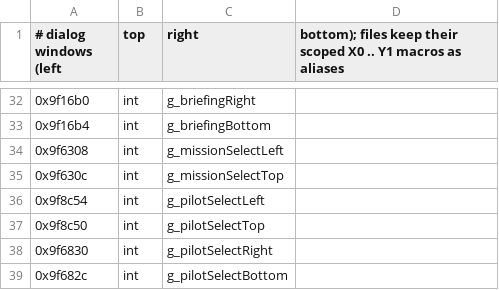
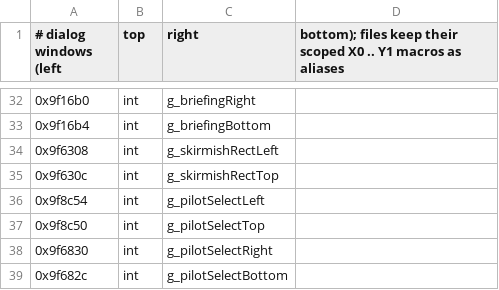
Before and after one commit to sekuza009/axis-recomp, a CSV file: tools/names/globals20.csv, drawn as a sheet; only a part is shown, gaps mark what is left out.

```diff
--- a/tools/names/globals20.csv
+++ b/tools/names/globals20.csv
@@ -33,4 +33,4 @@
 0x9f16b4,int,g_briefingBottom
-0x9f6308,int,g_missionSelectLeft
-0x9f630c,int,g_missionSelectTop
+0x9f6308,int,g_skirmishRectLeft
+0x9f630c,int,g_skirmishRectTop
 0x9f8c54,int,g_pilotSelectLeft
```
Also changed, not shown: tools/names/globals11.csv, tools/names/objects12.csv, 42 other files.
